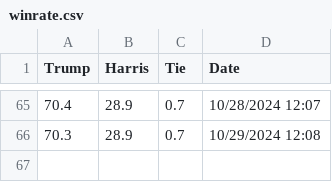
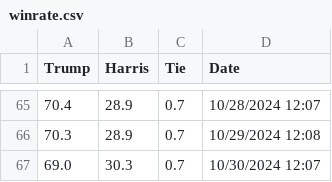
Before and after one commit to TheBreakdownPoint/Election-Prediction-2024, a CSV file: winrate.csv, drawn as a sheet; only a part is shown, gaps mark what is left out; the diff names each change by its address in the sheet, - before the commit and + after, or states it on an @@ line.

```diff
--- a/winrate.csv
+++ b/winrate.csv
+row 67: 69.0 | 30.3 | 0.7 | 10/30/2024 12:07
```
Also changed, not shown: electoralmap.csv, electoralmapnotossup.csv, 7 other files.
